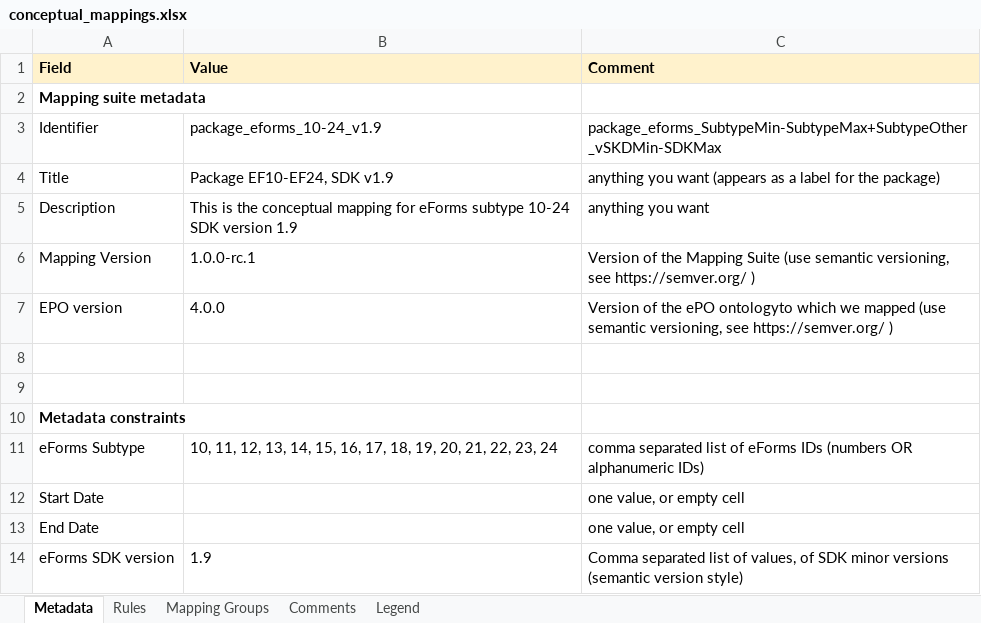
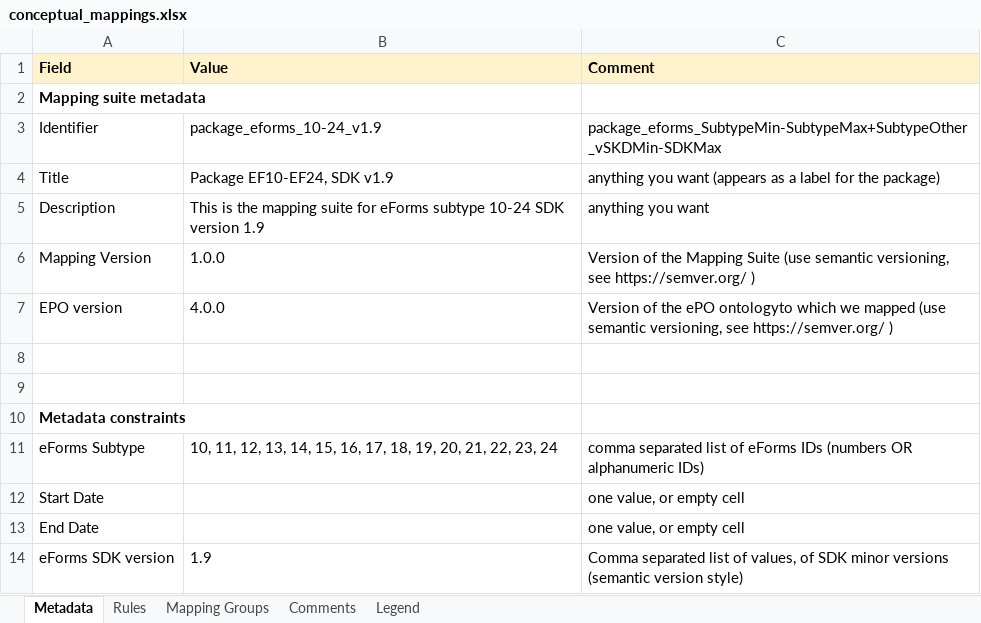
Before and after one commit to meaningfy-ws/eforms-mapping-artefacts, an Excel workbook: mappings/package_cn_v1.9/transformation/conceptual_mappings.xlsx, sheet Metadata, drawn as a sheet; values as stored, in another font and other column widths than the file's, no borders; charts and pictures not drawn; the diff names each change by its address in the sheet, - before the commit and + after, or states it on an @@ line.

Commit message:
Updated CMs of EF10-24 SDK v1.3-1.8+1.10
- Renamed 1.5.12 to 1.5 where relevant
- Renamed Mapping Groups sheet Node XPath to Iterator XPath
- Updated Editorial Notes (private), Feedback Notes (private) in some places

```diff
--- a/mappings/package_cn_v1.9/transformation/conceptual_mappings.xlsx (sheet Metadata)
+++ b/mappings/package_cn_v1.9/transformation/conceptual_mappings.xlsx (sheet Metadata)
-B5 (Value): …is the conceptual mapping for eForms…
+B5 (Value): …is the mapping suite for eForms…
-B6 (Value): 1.0.0-rc.1
+B6 (Value): 1.0.0
```
Also changed, not shown: sheet Rules, sheet Mapping Groups, sheet Legend, charts or pictures, mappings/package_cn_v1.10/transformation/conceptual_mappings.xlsx, mappings/package_cn_v1.5/transformation/conceptual_mappings.xlsx, 5 other files.
